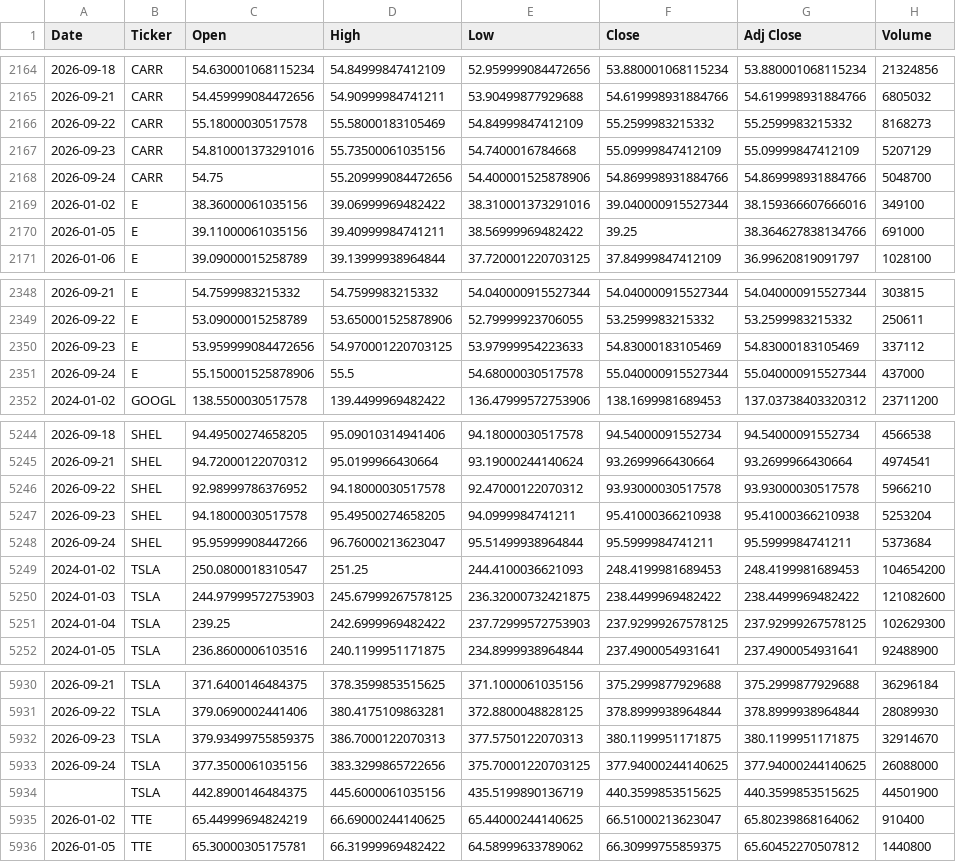
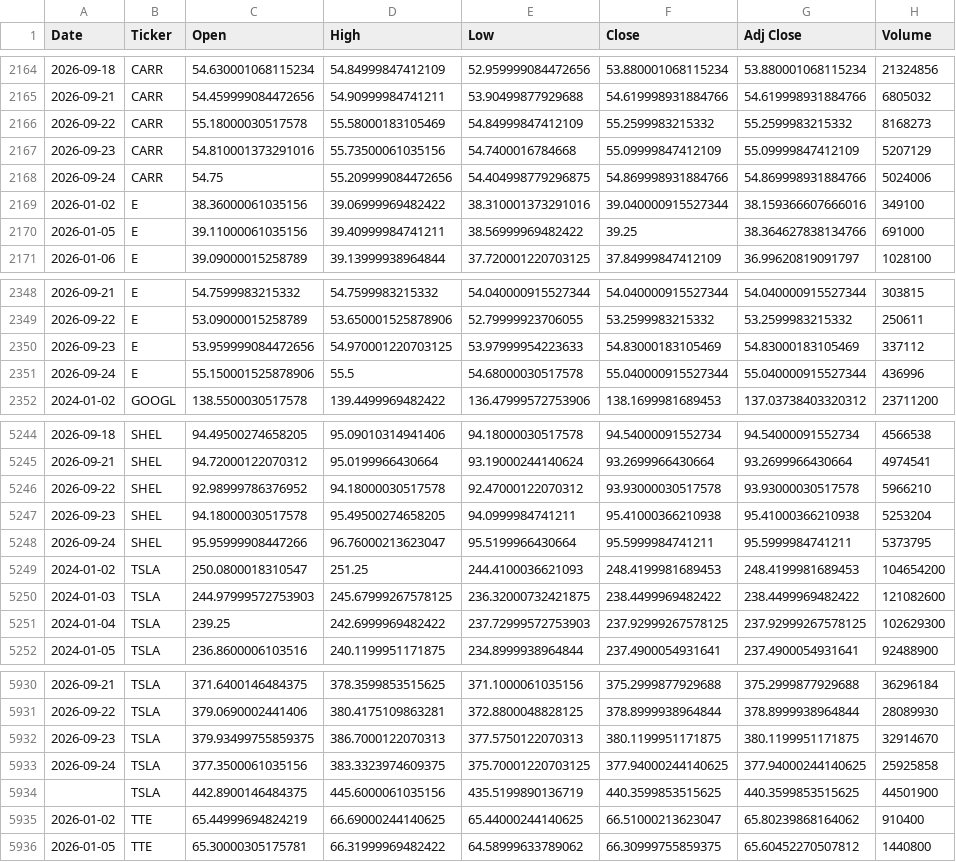
Before and after one commit to icengel91/WebMiningProject, a CSV file: data/raw/prices/prices.csv, drawn as a sheet; only a part is shown, gaps mark what is left out; the diff covers the shown part only.

```diff
--- a/data/raw/prices/prices.csv
+++ b/data/raw/prices/prices.csv
@@ -2167,3 +2167,3 @@ Date,Ticker,Open,High,Low,Close,Adj Close,Volume
 2026-09-23,CARR,54.810001373291016,55.73500061035156,54.7400016784668,55.09999847412109,55.09999847412109,5207129
-2026-09-24,CARR,54.75,55.209999084472656,54.400001525878906,54.869998931884766,54.869998931884766,5048700
+2026-09-24,CARR,54.75,55.209999084472656,54.404998779296875,54.869998931884766,54.869998931884766,5024006
 2026-01-02,E,38.36000061035156,39.06999969482422,38.310001373291016,39.040000915527344,38.159366607666016,349100
@@ -2350,3 +2350,3 @@ Date,Ticker,Open,High,Low,Close,Adj Close,Volume
 2026-09-23,E,53.959999084472656,54.970001220703125,53.97999954223633,54.83000183105469,54.83000183105469,337112
-2026-09-24,E,55.150001525878906,55.5,54.68000030517578,55.040000915527344,55.040000915527344,437000
+2026-09-24,E,55.150001525878906,55.5,54.68000030517578,55.040000915527344,55.040000915527344,436996
 2024-01-02,GOOGL,138.5500030517578,139.4499969482422,136.47999572753906,138.1699981689453,137.03738403320312,23711200
@@ -5247,3 +5247,3 @@ Date,Ticker,Open,High,Low,Close,Adj Close,Volume
 2026-09-23,SHEL,94.18000030517578,95.49500274658205,94.0999984741211,95.41000366210938,95.41000366210938,5253204
-2026-09-24,SHEL,95.95999908447266,96.76000213623047,95.51499938964844,95.5999984741211,95.5999984741211,5373684
+2026-09-24,SHEL,95.95999908447266,96.76000213623047,95.5199966430664,95.5999984741211,95.5999984741211,5373795
 2024-01-02,TSLA,250.0800018310547,251.25,244.4100036621093,248.4199981689453,248.4199981689453,104654200
@@ -5932,3 +5932,3 @@ Date,Ticker,Open,High,Low,Close,Adj Close,Volume
 2026-09-23,TSLA,379.93499755859375,386.7000122070313,377.5750122070313,380.1199951171875,380.1199951171875,32914670
-2026-09-24,TSLA,377.3500061035156,383.3299865722656,375.70001220703125,377.94000244140625,377.94000244140625,26088000
+2026-09-24,TSLA,377.3500061035156,383.3323974609375,375.70001220703125,377.94000244140625,377.94000244140625,25925858
 ,TSLA,442.8900146484375,445.6000061035156,435.5199890136719,440.3599853515625,440.3599853515625,44501900
```
Also changed, not shown: 13 edited cells elsewhere in this file, 1 other file.
